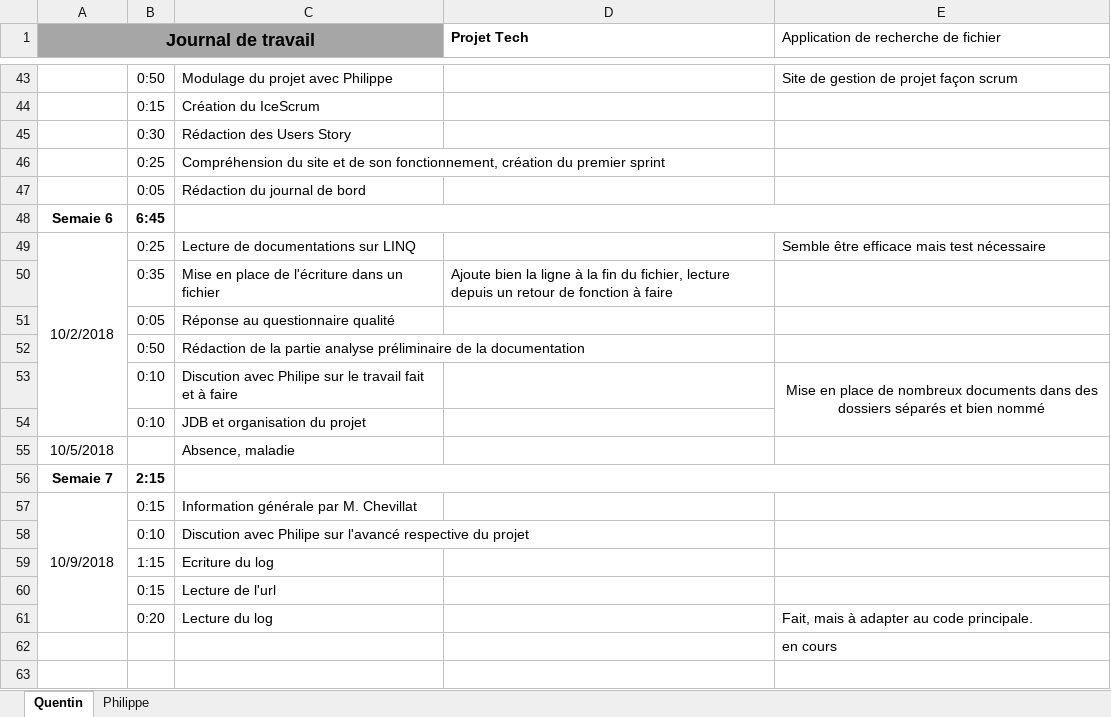
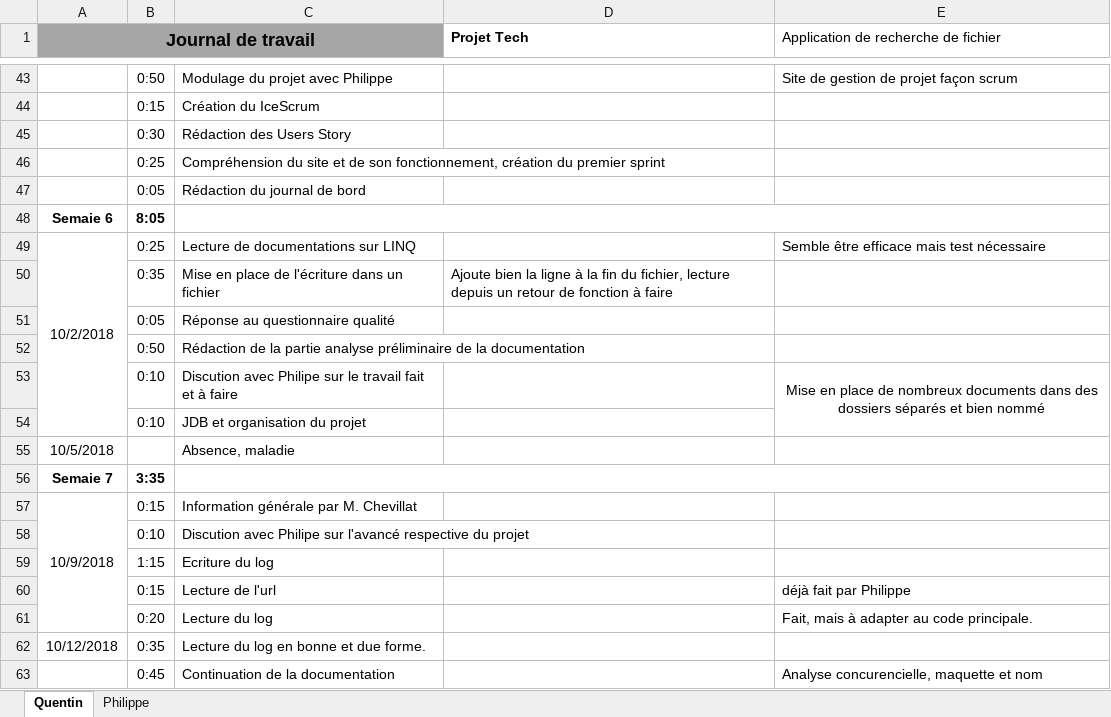
Before and after one commit to PhilCPNV/MAW_filefinder_QRR_PBN, an Excel workbook: DOC/Quentin_JDB.xlsx, sheet Quentin, drawn as a sheet; only a part is shown, gaps mark what is left out; values as stored, in another font and other column widths than the file's, no borders; removed rows and columns are numbered as before the commit, all else as after; the diff names each change by its address in the sheet, - before the commit and + after, or states it on an @@ line.

Commit message:
add day 12.10.2018

```diff
--- a/DOC/Quentin_JDB.xlsx (sheet Quentin)
+++ b/DOC/Quentin_JDB.xlsx (sheet Quentin)
-B48: 6:45
+B48: 8:05
-B56: 2:15
+B56: 3:35
-E60: (empty)
+E60: déjà fait par Philippe
-row 62:  |  |  |  | en cours
+row 62: 10/12/2018 | 0:35 | Lecture du log en bonne et due forme.
+row 63:  | 0:45 | Continuation de la documentation |  | Analyse concurencielle, maquette et nom
```
